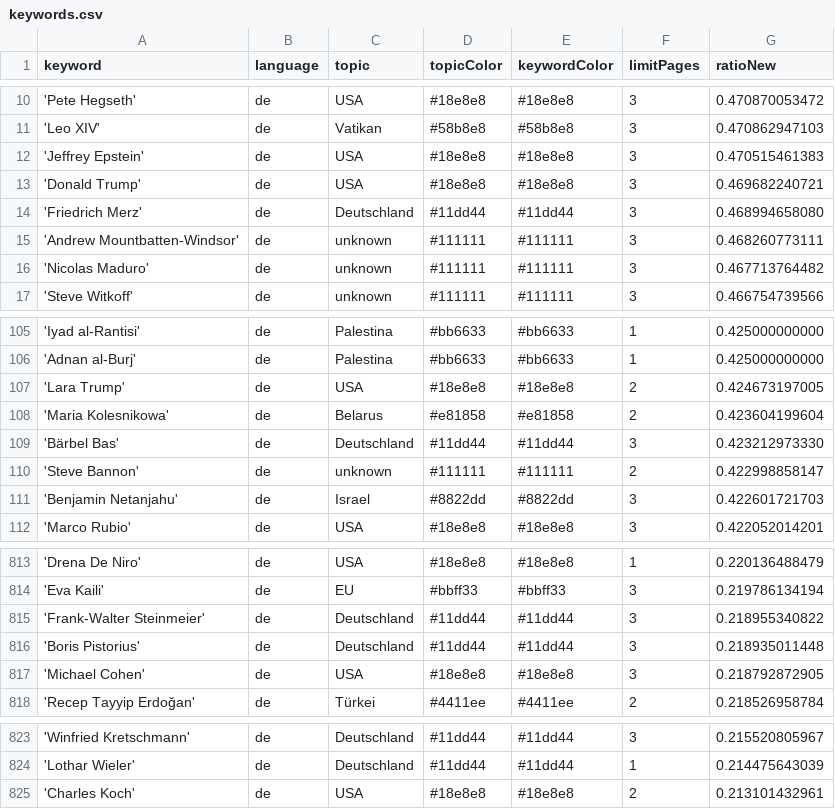
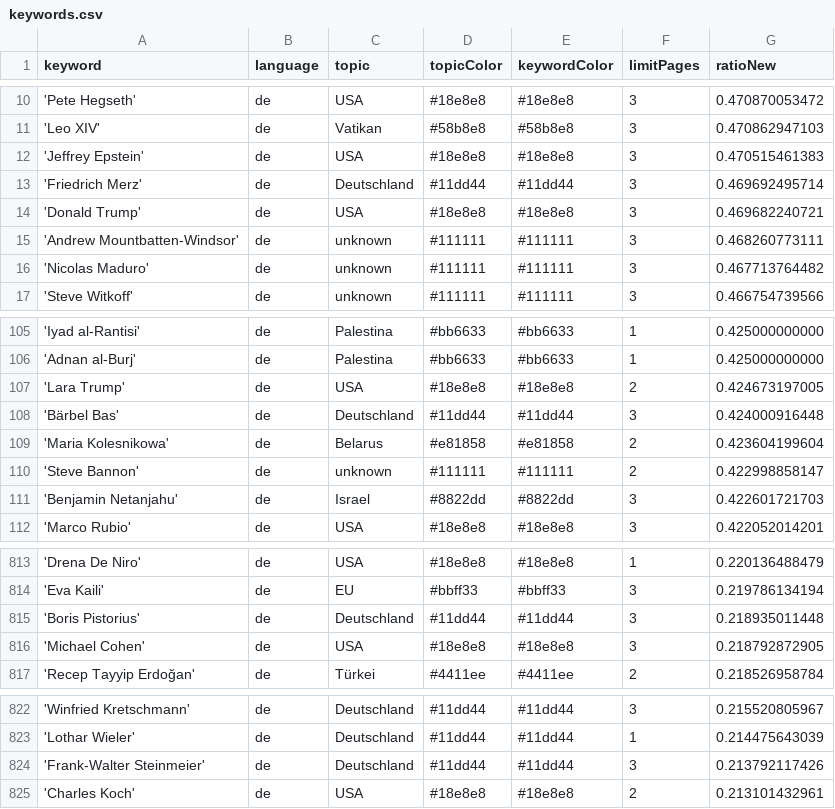
Before and after one commit to JoPhi24-news/leuteFluesterer, a CSV file: keywords.csv, drawn as a sheet; only a part is shown, gaps mark what is left out; removed rows and columns are numbered as before the commit, all else as after; the diff names each change by its address in the sheet, - before the commit and + after, or states it on an @@ line.

```diff
--- a/keywords.csv
+++ b/keywords.csv
+row 13: 'Friedrich Merz' | de | Deutschland | #11dd44 | #11dd44 | 3 | 0.469692495714
-row 14: 'Friedrich Merz' | de | Deutschland | #11dd44 | #11dd44 | 3 | 0.468994658080
+row 108: 'Bärbel Bas' | de | Deutschland | #11dd44 | #11dd44 | 3 | 0.424000916448
-row 109: 'Bärbel Bas' | de | Deutschland | #11dd44 | #11dd44 | 3 | 0.423212973330
-row 815: 'Frank-Walter Steinmeier' | de | Deutschland | #11dd44 | #11dd44 | 3 | 0.218955340822
+row 824: 'Frank-Walter Steinmeier' | de | Deutschland | #11dd44 | #11dd44 | 3 | 0.213792117426
```
Also changed, not shown: csv/news_2025_12.csv.
